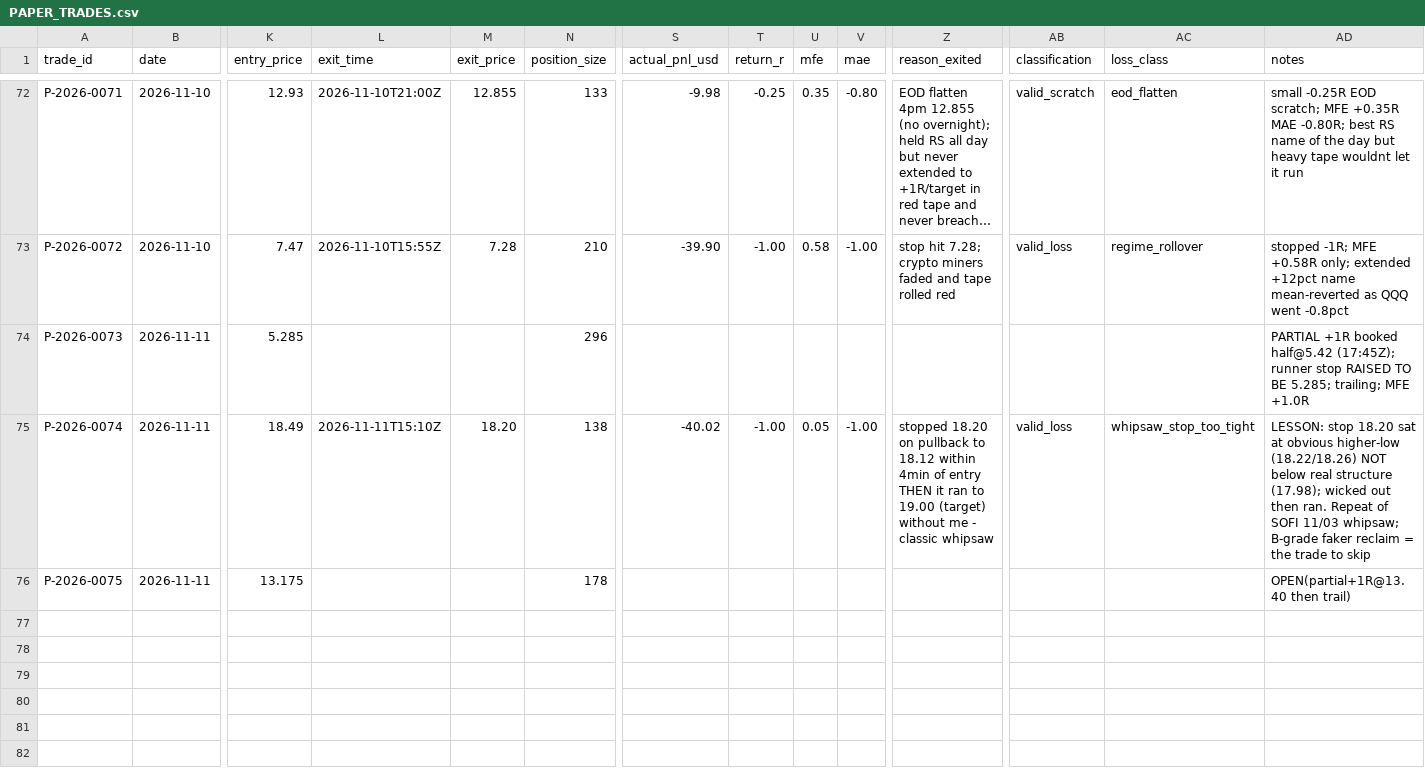
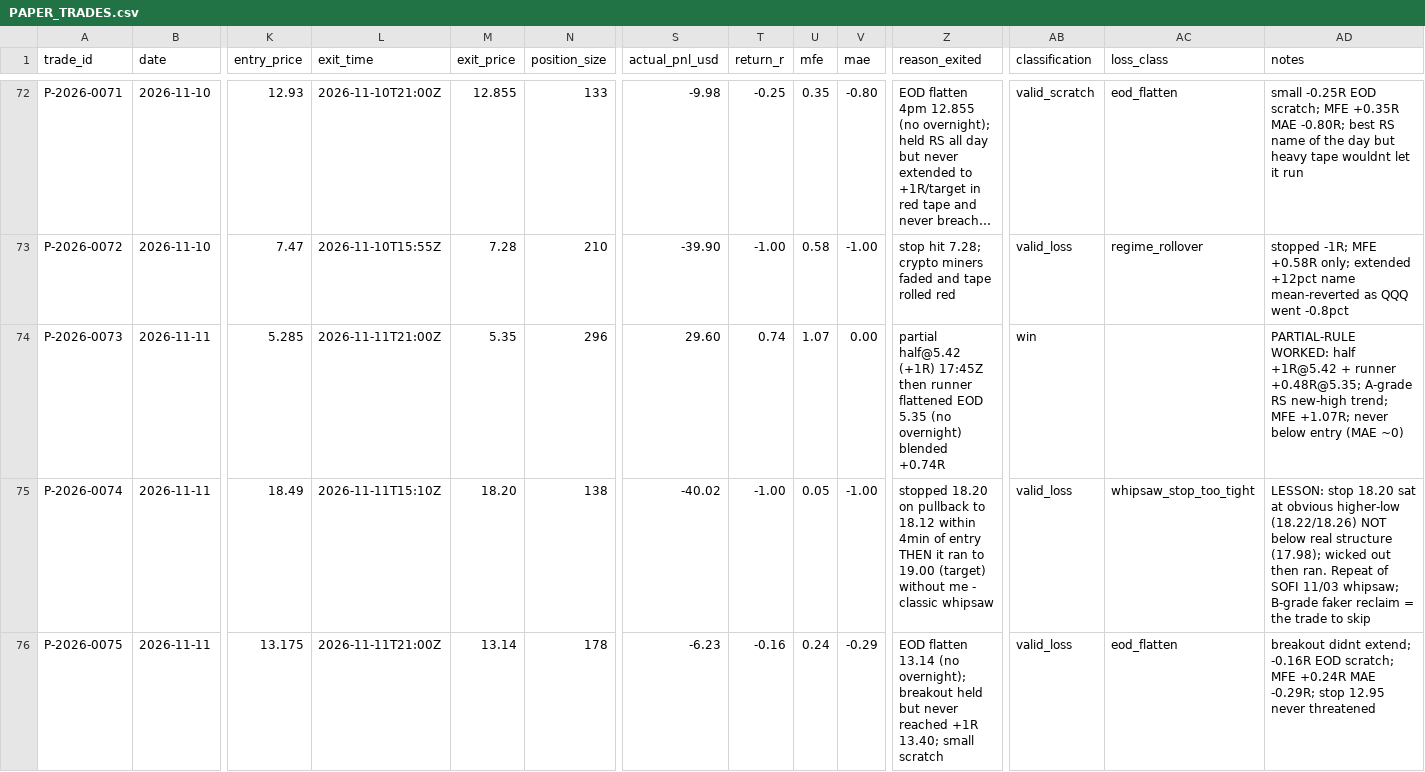
Before and after one commit to Taido097/Trading-Agent-, a CSV file: data/PAPER_TRADES.csv, drawn as a sheet; only a part is shown, gaps mark what is left out; long unchanged cells end in …; the diff names each change by its address in the sheet, - before the commit and + after, or states it on an @@ line.

```diff
--- a/data/PAPER_TRADES.csv
+++ b/data/PAPER_TRADES.csv
-L74 (exit_time): (empty)
+L74 (exit_time): 2026-11-11T21:00Z
-M74 (exit_price): (empty)
+M74 (exit_price): 5.35
-S74 (actual_pnl_usd): (empty)
+S74 (actual_pnl_usd): 29.60
-T74 (return_r): (empty)
+T74 (return_r): 0.74
-U74 (mfe): (empty)
+U74 (mfe): 1.07
-V74 (mae): (empty)
+V74 (mae): 0.00
-Z74 (reason_exited): (empty)
+Z74 (reason_exited): partial half@5.42 (+1R) 17:45Z then runner flattened EOD 5.35 (no overnight) blended +0.74R
-AB74 (classification): (empty)
+AB74 (classification): win
-AD74 (notes): PARTIAL +1R booked half@5.42 (17:45Z); runner stop RAISED TO BE 5.285; trailing; MFE +1.0R
+AD74 (notes): PARTIAL-RULE WORKED: half +1R@5.42 + runner +0.48R@5.35; A-grade RS new-high trend; MFE +1.07R; never below entry (MAE ~0)
-L76 (exit_time): (empty)
+L76 (exit_time): 2026-11-11T21:00Z
-M76 (exit_price): (empty)
+M76 (exit_price): 13.14
-S76 (actual_pnl_usd): (empty)
+S76 (actual_pnl_usd): -6.23
-T76 (return_r): (empty)
+T76 (return_r): -0.16
-U76 (mfe): (empty)
+U76 (mfe): 0.24
-V76 (mae): (empty)
+V76 (mae): -0.29
-Z76 (reason_exited): (empty)
+Z76 (reason_exited): EOD flatten 13.14 (no overnight); breakout held but never reached +1R 13.40; small scratch
-AB76 (classification): (empty)
+AB76 (classification): valid_loss
-AC76 (loss_class): (empty)
+AC76 (loss_class): eod_flatten
-AD76 (notes): OPEN(partial+1R@13.40 then trail)
+AD76 (notes): breakout didnt extend; -0.16R EOD scratch; MFE +0.24R MAE -0.29R; stop 12.95 never threatened
```
Also changed, not shown: 3 other files.
